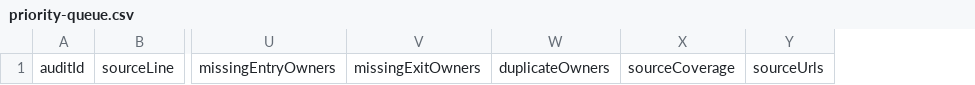
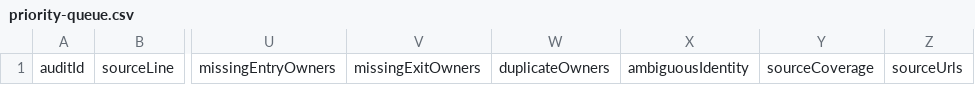
Before and after one commit to mikeberry6/Infra-MA2, a CSV file: audits/portfolio-milestones/priority-queue.csv, drawn as a sheet; only a part is shown, gaps mark what is left out; the diff names each change by its address in the sheet, - before the commit and + after, or states it on an @@ line.

```diff
--- a/audits/portfolio-milestones/priority-queue.csv
+++ b/audits/portfolio-milestones/priority-queue.csv
+column X, row 1: ambiguousIdentity
```
Also changed, not shown: audits/portfolio-milestones/master.csv, 5 other files.
